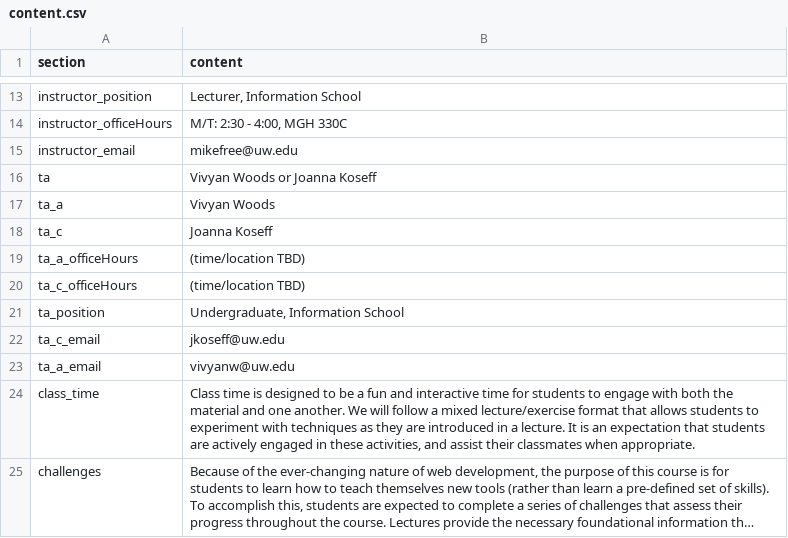
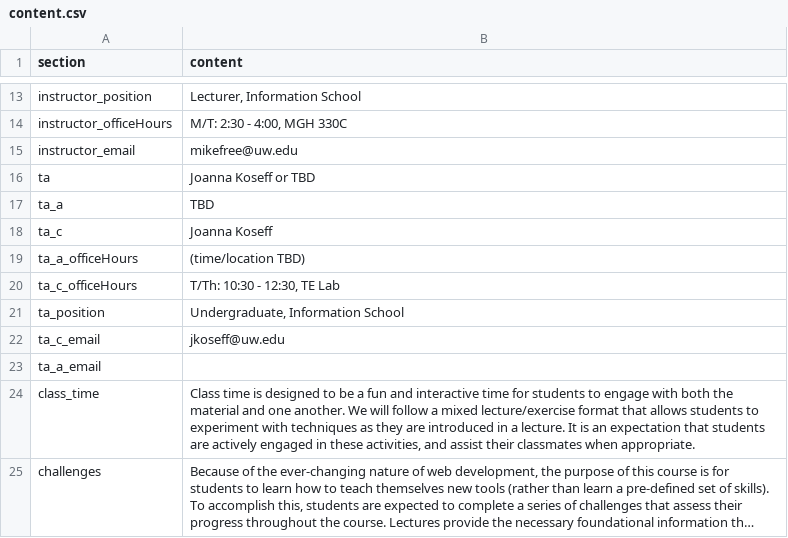
Before and after one commit to mkfreeman/info343, a CSV file: data/content.csv, drawn as a sheet; only a part is shown, gaps mark what is left out; long unchanged cells end in ….

Commit message:
Updated TA info

```diff
--- a/data/content.csv
+++ b/data/content.csv
@@ -15,10 +15,10 @@ instructor_officeHours,"M/T: 2:30 - 4:00, MGH 330C"
 instructor_email,mikefree@uw.edu
-ta,Vivyan Woods or Joanna Koseff
-ta_a,Vivyan Woods
+ta, Joanna Koseff or TBD
+ta_a,TBD
 ta_c,Joanna Koseff
 ta_a_officeHours,(time/location TBD)
-ta_c_officeHours,(time/location TBD)
+ta_c_officeHours,"T/Th: 10:30 - 12:30, TE Lab "
 ta_position,"Undergraduate, Information School"
 ta_c_email,jkoseff@uw.edu
-ta_a_email,vivyanw@uw.edu
+ta_a_email,
 class_time,"Class time is designed to be a fun and interactive time for students to engage with both the material and one another.  We will follow a mixed lecture/exercise format that allows students to experiment with techniques as they are introduced in a lecture.  It is an expectation that students are actively engaged in these activities, and assist their classmates when appropriate. "
```
